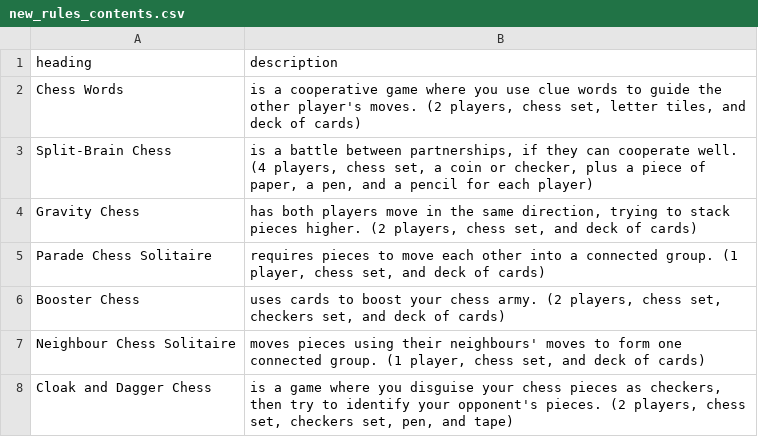
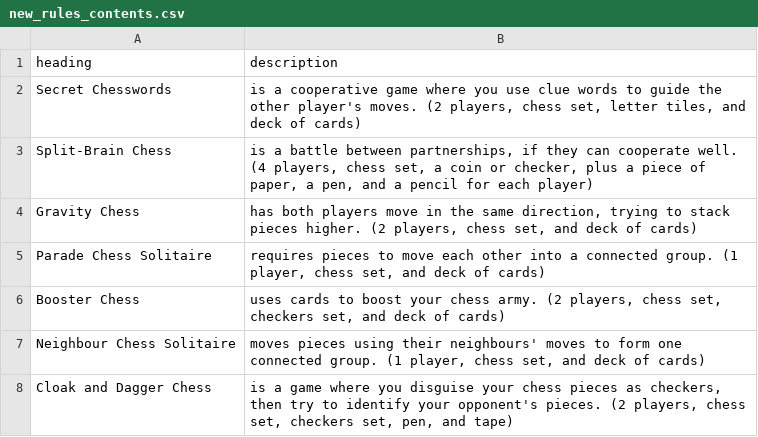
Before and after one commit to donkirkby/chess-kit, a CSV file: raw_rules/new_rules_contents.csv, drawn as a sheet.

Commit message:
Tweak Secret Chesswords rules, for #116.
Add link to newsletter.

```diff
--- a/raw_rules/new_rules_contents.csv
+++ b/raw_rules/new_rules_contents.csv
@@ -1,3 +1,3 @@
 heading,description
-Chess Words,"is a cooperative game where you use clue words to guide the other player's moves. (2 players, chess set, letter tiles, and deck of cards)"
+Secret Chesswords,"is a cooperative game where you use clue words to guide the other player's moves. (2 players, chess set, letter tiles, and deck of cards)"
 Split-Brain Chess,"is a battle between partnerships, if they can cooperate well. (4 players, chess set, a coin or checker, plus a piece of paper, a pen, and a pencil for each player)"
```
Also changed, not shown: 12 other files.
